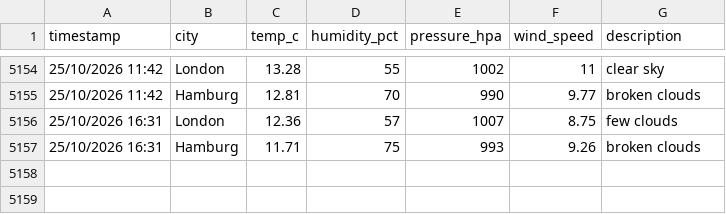
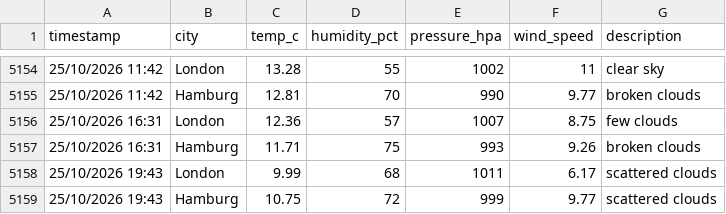
Before and after one commit to vulevu228/WeatherTracker, a CSV file: overnight_weather.csv, drawn as a sheet; only a part is shown, gaps mark what is left out; the diff names each change by its address in the sheet, - before the commit and + after, or states it on an @@ line.

Commit message:
update data

```diff
--- a/overnight_weather.csv
+++ b/overnight_weather.csv
+row 5158: 25/10/2026 19:43 | London | 9.99 | 68 | 1011 | 6.17 | scattered clouds
+row 5159: 25/10/2026 19:43 | Hamburg | 10.75 | 72 | 999 | 9.77 | scattered clouds
```
